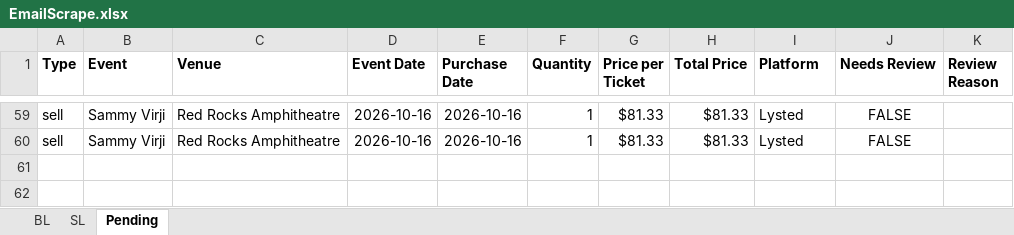
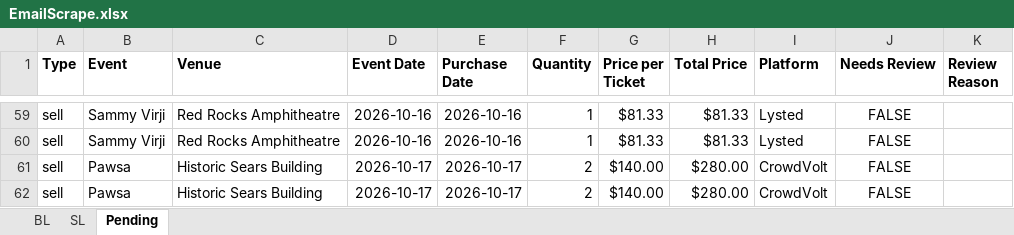
Before and after one commit to Cadennzzz/ticket-email-ingestion, an Excel workbook: EmailScrape.xlsx, sheet Pending, drawn as a sheet; only a part is shown, gaps mark what is left out; values as stored, in another font and other column widths than the file's, no borders; the diff names each change by its address in the sheet, - before the commit and + after, or states it on an @@ line.

```diff
--- a/EmailScrape.xlsx (sheet Pending)
+++ b/EmailScrape.xlsx (sheet Pending)
+row 61: sell | Pawsa | Historic Sears Building | 2026-10-17 | 2026-10-17 | 2 | $140.00 | $280.00 | CrowdVolt | FALSE
+row 62: sell | Pawsa | Historic Sears Building | 2026-10-17 | 2026-10-17 | 2 | $140.00 | $280.00 | CrowdVolt | FALSE
```
Also changed, not shown: 1 other file.
